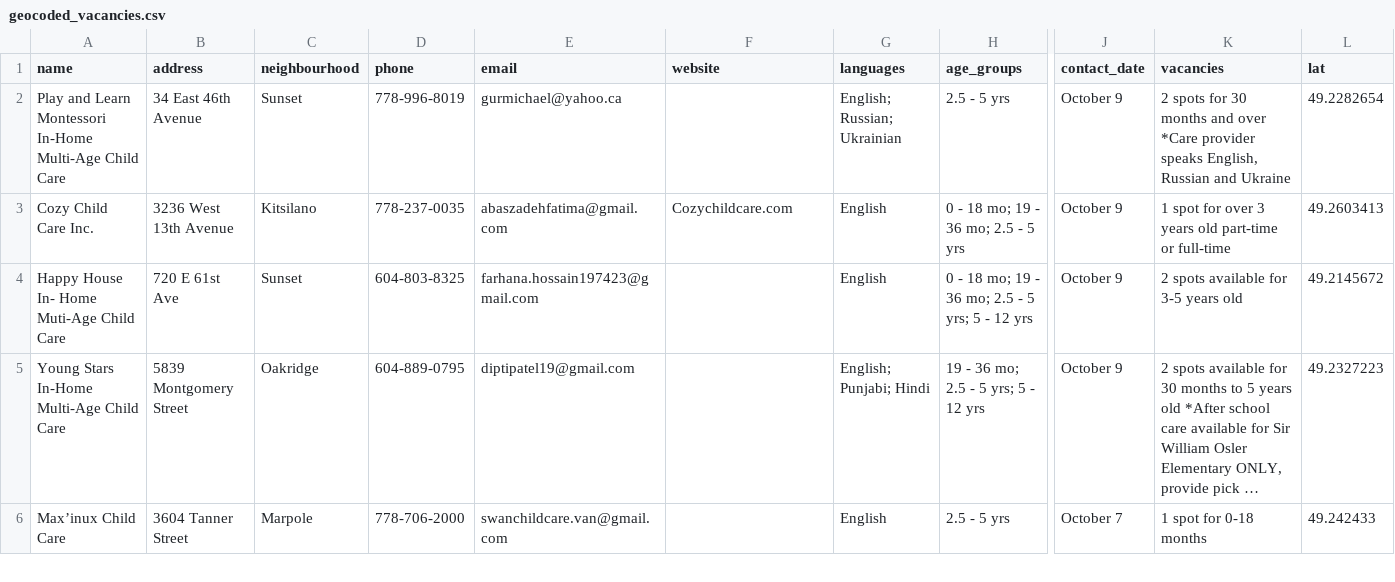
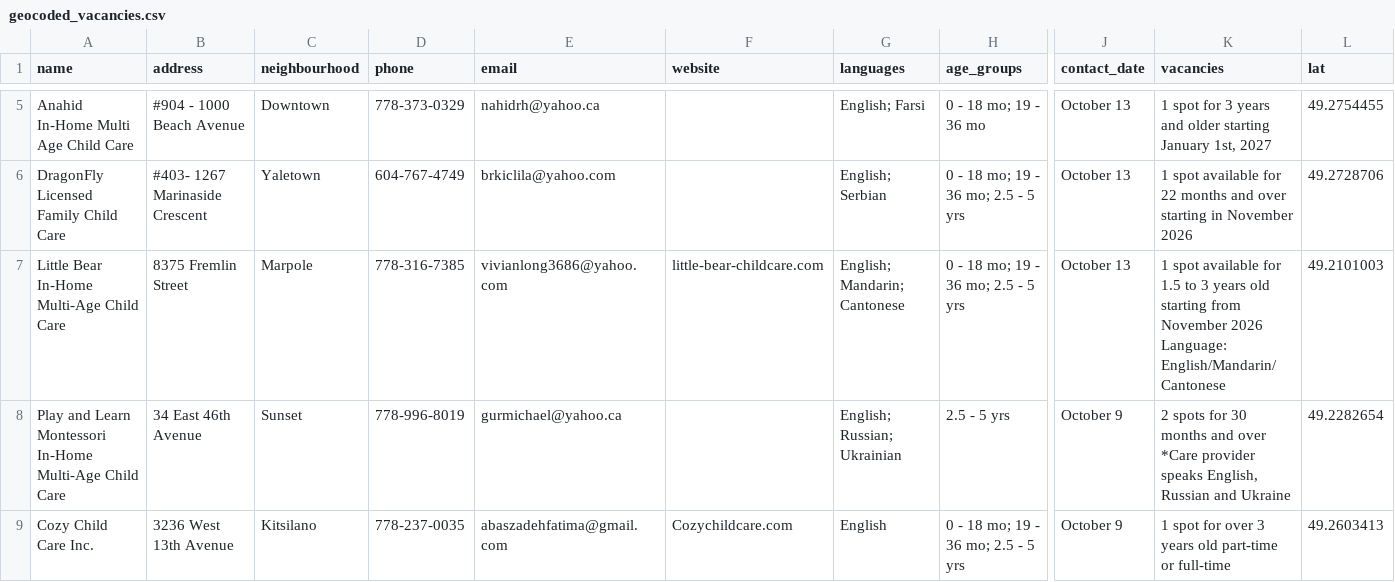
Before and after one commit to yzhong52/Vancouver-Daycare, a CSV file: processed_data/geocoded_vacancies.csv, drawn as a sheet; only a part is shown, gaps mark what is left out; the shorter side is filled out with more unchanged rows; long unchanged cells end in …; rows hold the shown columns only; the diff covers the shown part only; the diff names each change by its address in the sheet, - before the commit and + after, or states it on an @@ line.

```diff
--- a/processed_data/geocoded_vacancies.csv
+++ b/processed_data/geocoded_vacancies.csv
+row 5: Anahid In-Home Multi Age Child Care | #904 - 1000 Beach Avenue | Downtown | 778-373-0329 | nahidrh@yahoo.ca |  | English; Farsi | 0 - 18 mo; 19 - 36 mo | October 13 | 1 spot for 3 years and older starting January 1st, 2027 | 49.2754455
+row 6: DragonFly Licensed Family Child Care | #403- 1267 Marinaside Crescent | Yaletown | 604-767-4749 | brkiclila@yahoo.com |  | English; Serbian | 0 - 18 mo; 19 - 36 mo; 2.5 - 5 yrs | October 13 | 1 spot available for 22 months and over starting in November 2026 | 49.2728706
+row 7: Little Bear In-Home Multi-Age Child Care | 8375 Fremlin Street | Marpole | 778-316-7385 | vivianlong3686@yahoo.com | little-bear-childcare.com | English; Mandarin; Cantonese | 0 - 18 mo; 19 - 36 mo; 2.5 - 5 yrs | October 13 | 1 spot available for 1.5 to 3 years old starting from November 2026 Language: English/Mandarin/ Cantonese | 49.2101003
```
Also changed, not shown: 3 added rows, 4 removed rows and 8 edited cells elsewhere in this file, processed_data/enriched_vacancies.csv, processed_data/vacancies.csv.
